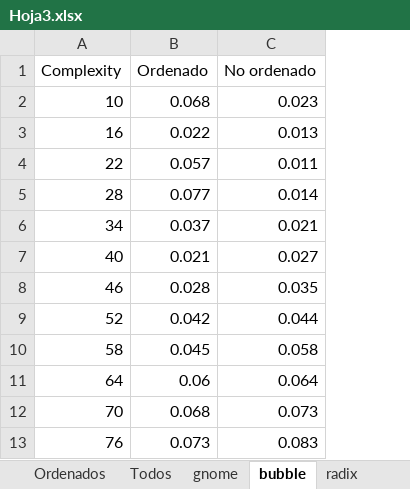
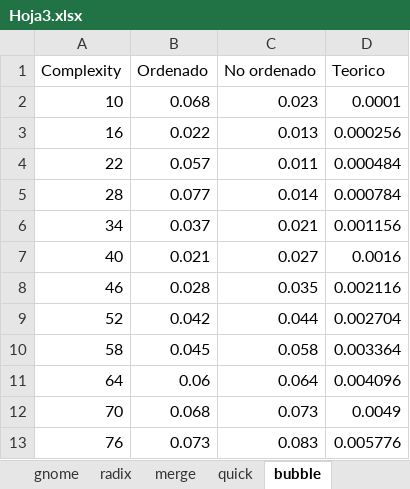
Before and after one commit to jcdiegolopez/HJ3AE, an Excel workbook: Hoja3.xlsx, sheet bubble, drawn as a sheet; only a part is shown; values as stored, in another font and other column widths than the file's, no borders; charts and pictures not drawn; the diff names each change by its address in the sheet, - before the commit and + after, or states it on an @@ line.

Commit message:
changes to excel graphs
added the o notation

```diff
--- a/Hoja3.xlsx (sheet bubble)
+++ b/Hoja3.xlsx (sheet bubble)
@@ sheet tab order changed: gnome | radix | merge | quick | bubble @@
+column D (Teorico), rows 2-13: 0.0001 | 0.000256 | 0.000484 | 0.000784 | 0.001156 | 0.0016 | 0.002116 | 0.002704 | 0.003364 | 0.004096 | 0.0049 | 0.005776
```
Also changed, not shown: sheet merge, sheet quick, sheet radix, charts or pictures.
